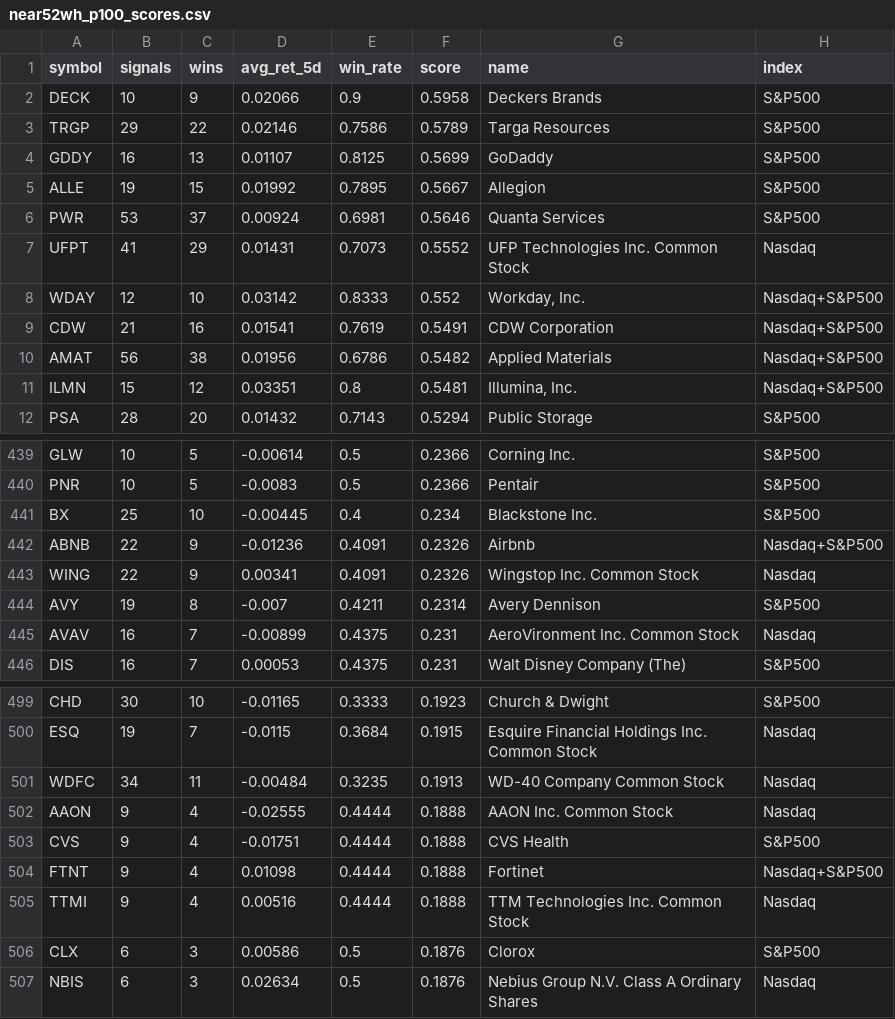
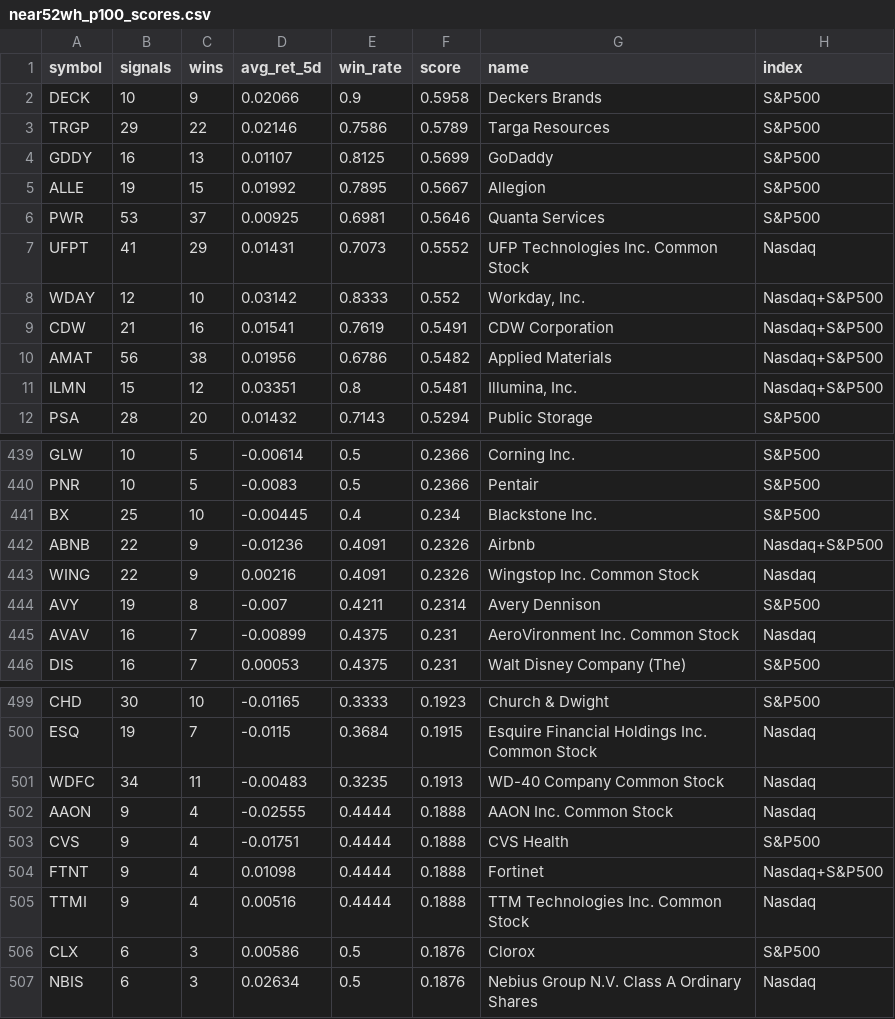
Before and after one commit to Niravthebest/ObjectDetection, a CSV file: stock_scanner/results/near52wh_p100_scores.csv, drawn as a sheet; only a part is shown, gaps mark what is left out.

```diff
--- a/stock_scanner/results/near52wh_p100_scores.csv
+++ b/stock_scanner/results/near52wh_p100_scores.csv
@@ -5,3 +5,3 @@ GDDY,16,13,0.01107,0.8125,0.5699,GoDaddy,S&P500
 ALLE,19,15,0.01992,0.7895,0.5667,Allegion,S&P500
-PWR,53,37,0.00924,0.6981,0.5646,Quanta Services,S&P500
+PWR,53,37,0.00925,0.6981,0.5646,Quanta Services,S&P500
 UFPT,41,29,0.01431,0.7073,0.5552,UFP Technologies Inc. Common Stock,Nasdaq
@@ -442,3 +442,3 @@ BX,25,10,-0.00445,0.4,0.234,Blackstone Inc.,S&P500
 ABNB,22,9,-0.01236,0.4091,0.2326,Airbnb,Nasdaq+S&P500
-WING,22,9,0.00341,0.4091,0.2326,Wingstop Inc. Common Stock,Nasdaq
+WING,22,9,0.00216,0.4091,0.2326,Wingstop Inc. Common Stock,Nasdaq
 AVY,19,8,-0.007,0.4211,0.2314,Avery Dennison,S&P500
@@ -500,3 +500,3 @@ CHD,30,10,-0.01165,0.3333,0.1923,Church & Dwight,S&P500
 ESQ,19,7,-0.0115,0.3684,0.1915,Esquire Financial Holdings Inc. Common Stock,Nasdaq
-WDFC,34,11,-0.00484,0.3235,0.1913,WD-40 Company Common Stock,Nasdaq
+WDFC,34,11,-0.00483,0.3235,0.1913,WD-40 Company Common Stock,Nasdaq
 AAON,9,4,-0.02555,0.4444,0.1888,AAON Inc. Common Stock,Nasdaq
```
Also changed, not shown: stock_scanner/results/near52wh_p100_summary.csv, 12 other files.
